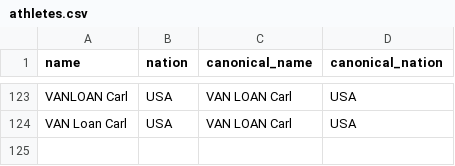
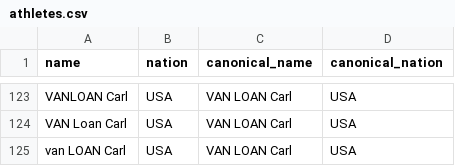
Before and after one commit to janwu/noco_scrapper, a CSV file: db/aliases/athletes.csv, drawn as a sheet; only a part is shown, gaps mark what is left out; the diff names each change by its address in the sheet, - before the commit and + after, or states it on an @@ line.

```diff
--- a/db/aliases/athletes.csv
+++ b/db/aliases/athletes.csv
+row 125: van LOAN Carl | USA | VAN LOAN Carl | USA
```
Also changed, not shown: 6 other files.
